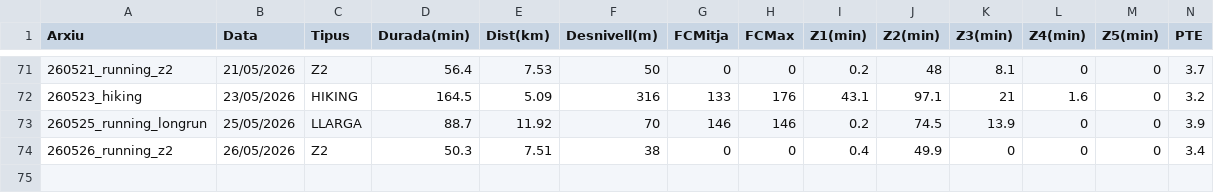
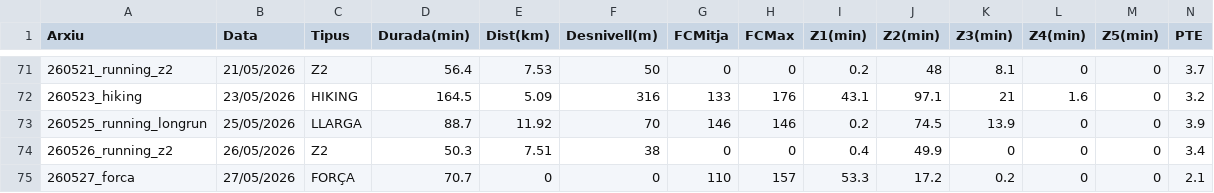
Before and after one commit to BIRPauSorrosal/suunto-coach-parser, a CSV file: docs/data/sessions.csv, drawn as a sheet; only a part is shown, gaps mark what is left out; rows hold the shown columns only; the diff names each change by its address in the sheet, - before the commit and + after, or states it on an @@ line.

Commit message:
[dashboard] Afegides 28/5/2026 sessions via uploader

```diff
--- a/docs/data/sessions.csv
+++ b/docs/data/sessions.csv
+row 75: 260527_forca | 27/05/2026 | FORÇA | 70.7 | 0 | 0 | 110 | 157 | 53.3 | 17.2 | 0.2 | 0 | 0 | 2.1
```
